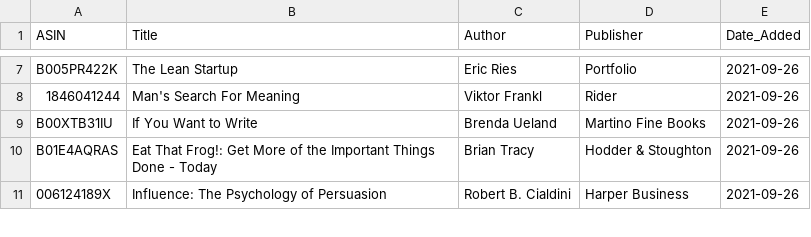
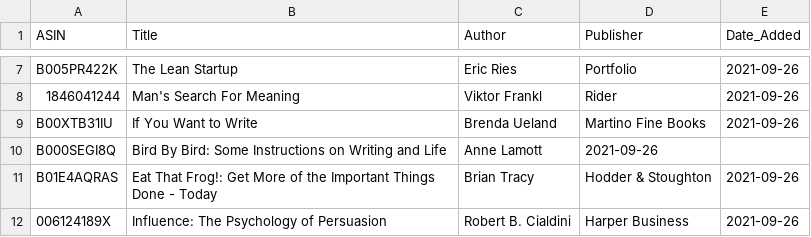
Before and after one commit to jacechua/infinite-library-babel, a CSV file: books.csv, drawn as a sheet; only a part is shown, gaps mark what is left out.

Commit message:
Update books.csv

```diff
--- a/books.csv
+++ b/books.csv
@@ -9,2 +9,3 @@ B005PR422K,"The Lean Startup",Eric Ries,Portfolio,2021-09-26
 B00XTB31IU,"If You Want to Write",Brenda Ueland,Martino Fine Books,2021-09-26
+B000SEGI8Q,"Bird By Bird: Some Instructions on Writing and Life",Anne Lamott,2021-09-26
 B01E4AQRAS,"Eat That Frog!: Get More of the Important Things Done - Today",Brian Tracy,Hodder & Stoughton,2021-09-26
```
